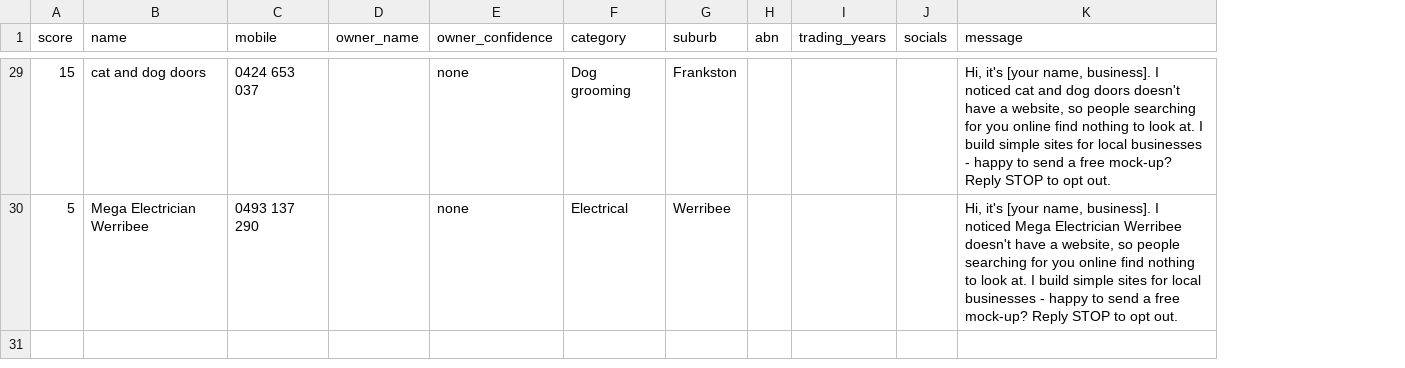
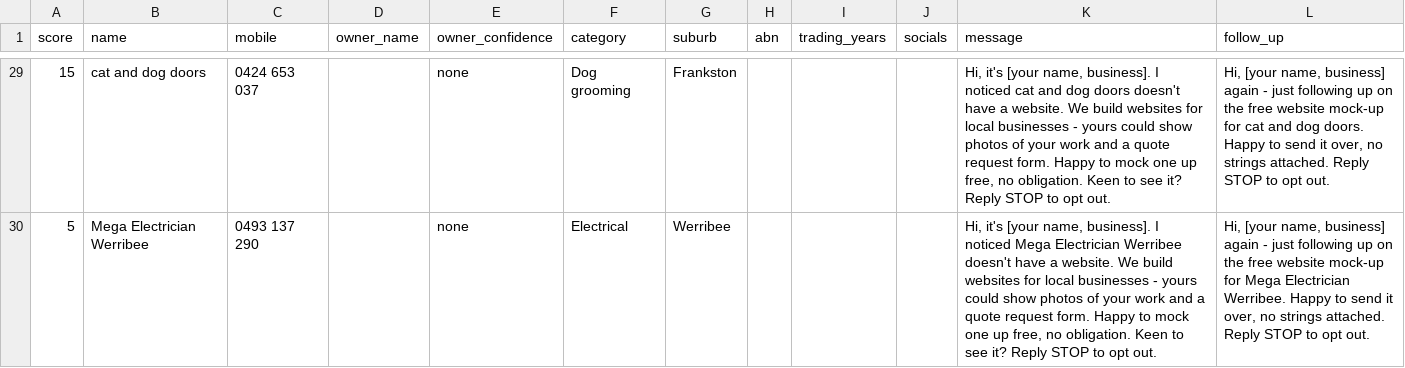
Before and after one commit to SK-Webmaker/EG-playground-, a CSV file: data/leads/sms-list-2026-10-12.csv, drawn as a sheet; only a part is shown, gaps mark what is left out; the diff covers the shown part only; the diff names each change by its address in the sheet, - before the commit and + after, or states it on an @@ line.

```diff
--- a/data/leads/sms-list-2026-10-12.csv
+++ b/data/leads/sms-list-2026-10-12.csv
+column L (follow_up), rows 29-30: Hi, [your name, business] again - just following up on the free website mock-up for cat and dog doors. Happy to send it over, no strings attached. Reply STOP to opt out. | Hi, [your name, business] again - just following up on the free website mock-up for Mega Electrician Werribee. Happy to send it over, no strings attached. Reply STOP to opt out.
-K29 (message): …have a website, so people searching for you online find nothing to look at. I build simple sites for local businesses - happy to send a free mock-up? Reply STOP…
+K29 (message): …have a website. We build websites for local businesses - yours could show photos of your work and a quote request form. Happy to mock one up free, no obligation. Keen to see it? Reply STOP…
-K30 (message): …have a website, so people searching for you online find nothing to look at. I build simple sites for local businesses - happy to send a free mock-up? Reply STOP…
+K30 (message): …have a website. We build websites for local businesses - yours could show photos of your work and a quote request form. Happy to mock one up free, no obligation. Keen to see it? Reply STOP…
```
Also changed, not shown: 27 edited cells elsewhere in this file, 2 other files.
